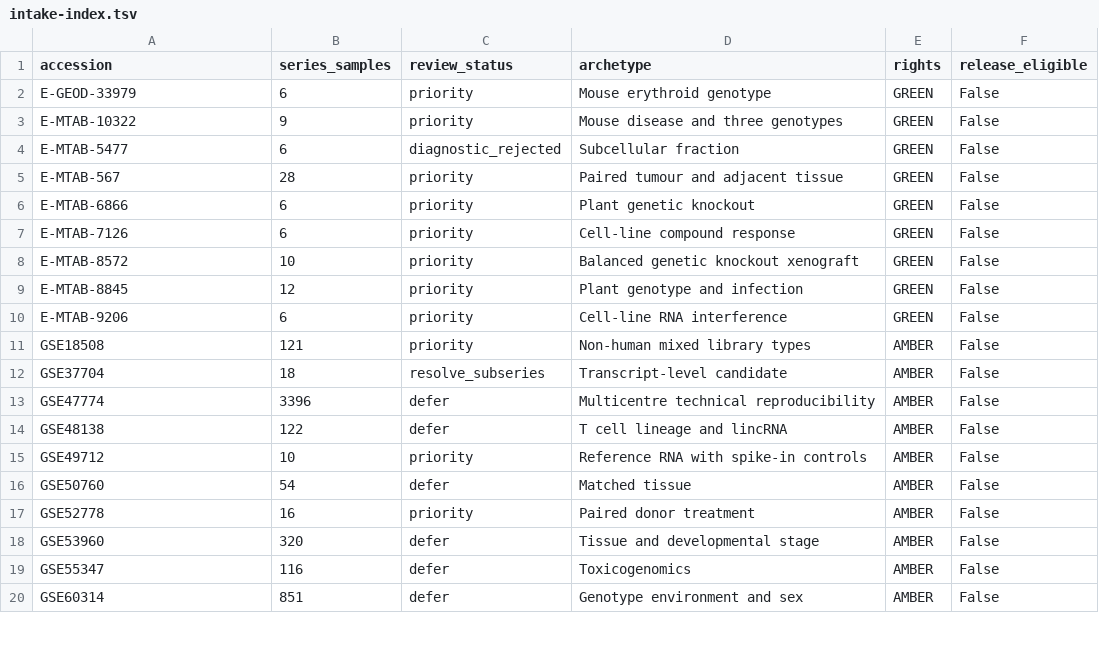
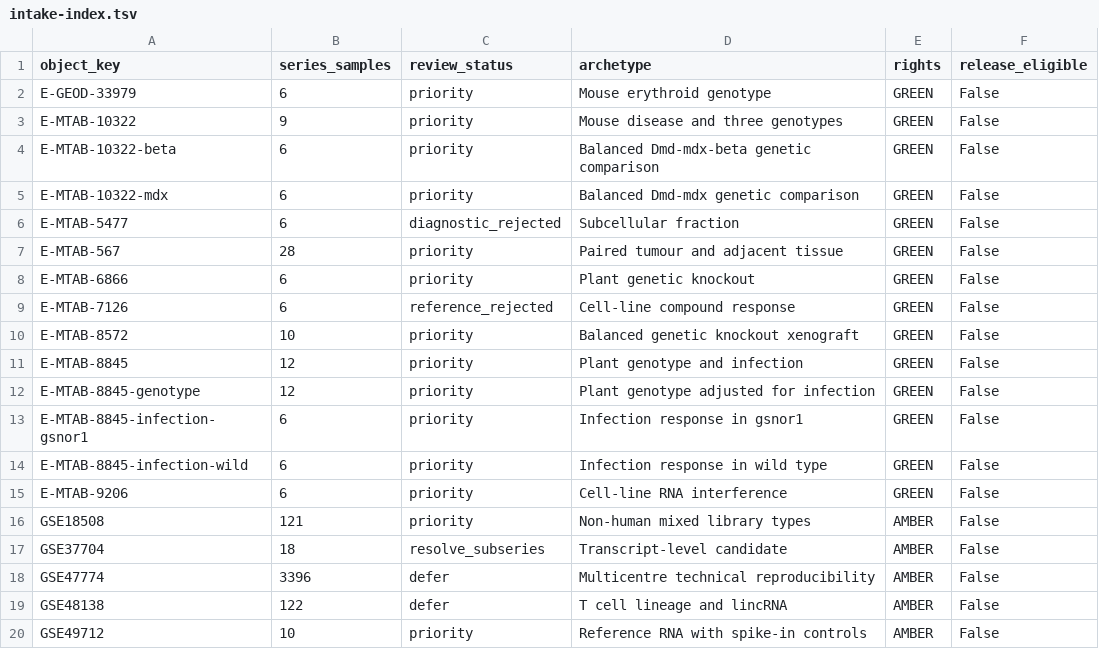
Before and after one commit to vxxqv/openomicsbench, a TSV file: curation/intake-index.tsv, drawn as a sheet; only a part is shown; the shorter side is filled out with more unchanged rows.

Commit message:
curation: define twelve v1 objects

```diff
--- a/curation/intake-index.tsv
+++ b/curation/intake-index.tsv
@@ -1,4 +1,6 @@
-accession	series_samples	review_status	archetype	rights	release_eligible
+object_key	series_samples	review_status	archetype	rights	release_eligible
 E-GEOD-33979	6	priority	Mouse erythroid genotype	GREEN	False
 E-MTAB-10322	9	priority	Mouse disease and three genotypes	GREEN	False
+E-MTAB-10322-beta	6	priority	Balanced Dmd-mdx-beta genetic comparison	GREEN	False
+E-MTAB-10322-mdx	6	priority	Balanced Dmd-mdx genetic comparison	GREEN	False
 E-MTAB-5477	6	diagnostic_rejected	Subcellular fraction	GREEN	False
@@ -6,5 +8,8 @@ E-MTAB-567	28	priority	Paired tumour and adjacent tissue	GREEN	False
 E-MTAB-6866	6	priority	Plant genetic knockout	GREEN	False
-E-MTAB-7126	6	priority	Cell-line compound response	GREEN	False
+E-MTAB-7126	6	reference_rejected	Cell-line compound response	GREEN	False
 E-MTAB-8572	10	priority	Balanced genetic knockout xenograft	GREEN	False
 E-MTAB-8845	12	priority	Plant genotype and infection	GREEN	False
+E-MTAB-8845-genotype	12	priority	Plant genotype adjusted for infection	GREEN	False
+E-MTAB-8845-infection-gsnor1	6	priority	Infection response in gsnor1	GREEN	False
+E-MTAB-8845-infection-wild	6	priority	Infection response in wild type	GREEN	False
 E-MTAB-9206	6	priority	Cell-line RNA interference	GREEN	False
```
